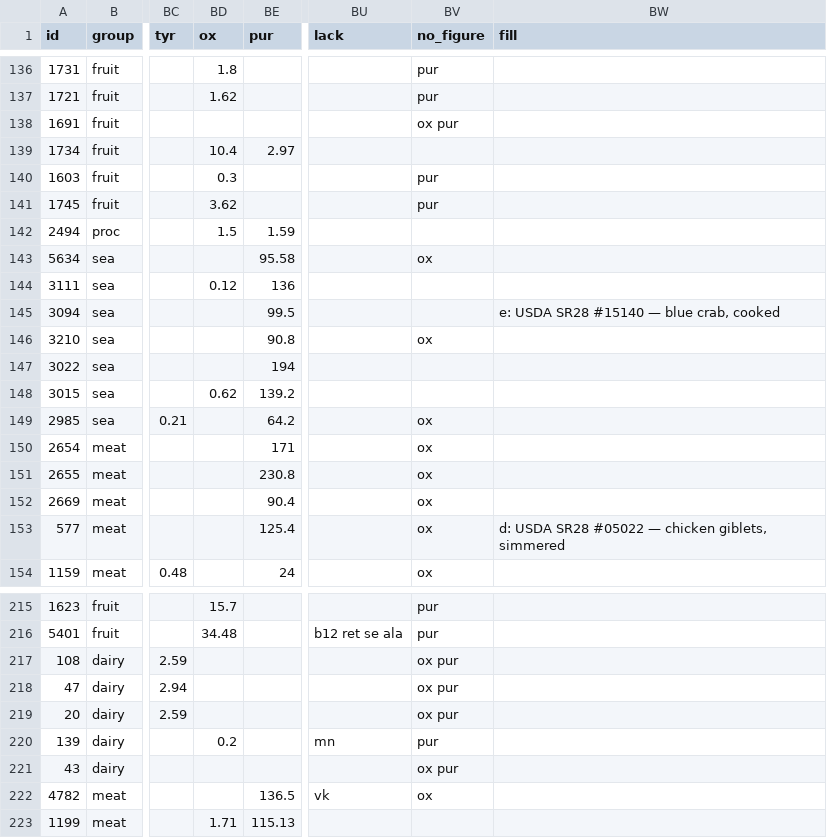
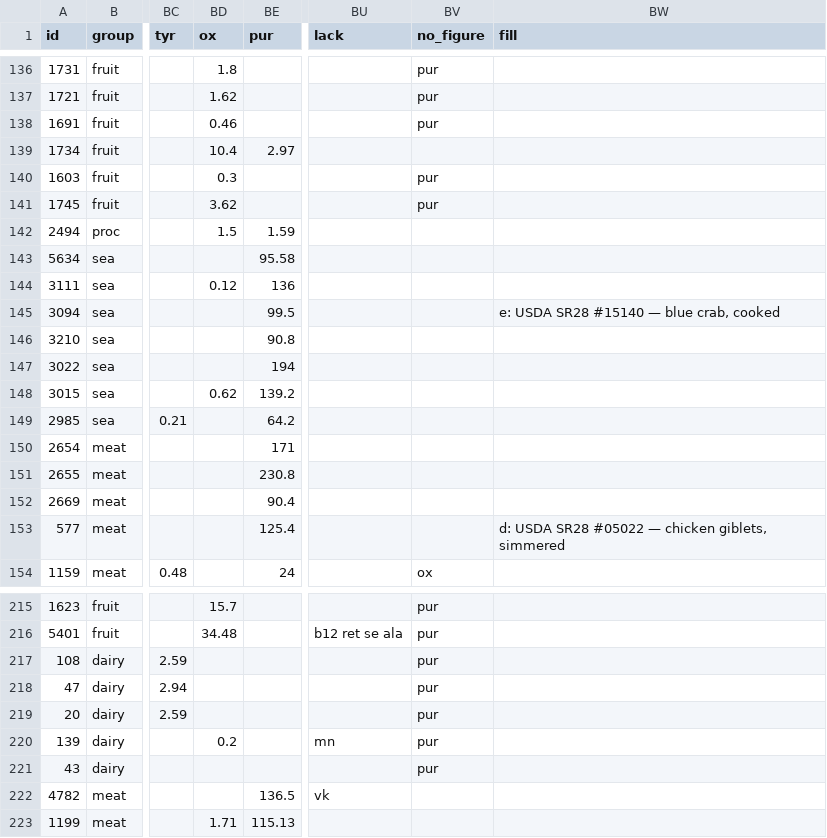
Before and after one commit to tobiedavid/v3ktor.org, a CSV file: data/foods.csv, drawn as a sheet; only a part is shown, gaps mark what is left out; the diff covers the shown part only; the diff names each change by its address in the sheet, - before the commit and + after, or states it on an @@ line.

```diff
--- a/data/foods.csv
+++ b/data/foods.csv
-BD138 (ox): (empty)
+BD138 (ox): 0.46
-BV138 (no_figure): ox pur
+BV138 (no_figure): pur
-BV143 (no_figure): ox
+BV143 (no_figure): (empty)
-BV146 (no_figure): ox
+BV146 (no_figure): (empty)
-BV149:BV153 (no_figure): ox
+BV149:BV153 (no_figure): (empty)
-BV217:BV219 (no_figure): ox pur
+BV217:BV219 (no_figure): pur
-BV221 (no_figure): ox pur
+BV221 (no_figure): pur
-BV222 (no_figure): ox
+BV222 (no_figure): (empty)
```
Also changed, not shown: 7 edited cells elsewhere in this file, 7 other files.
